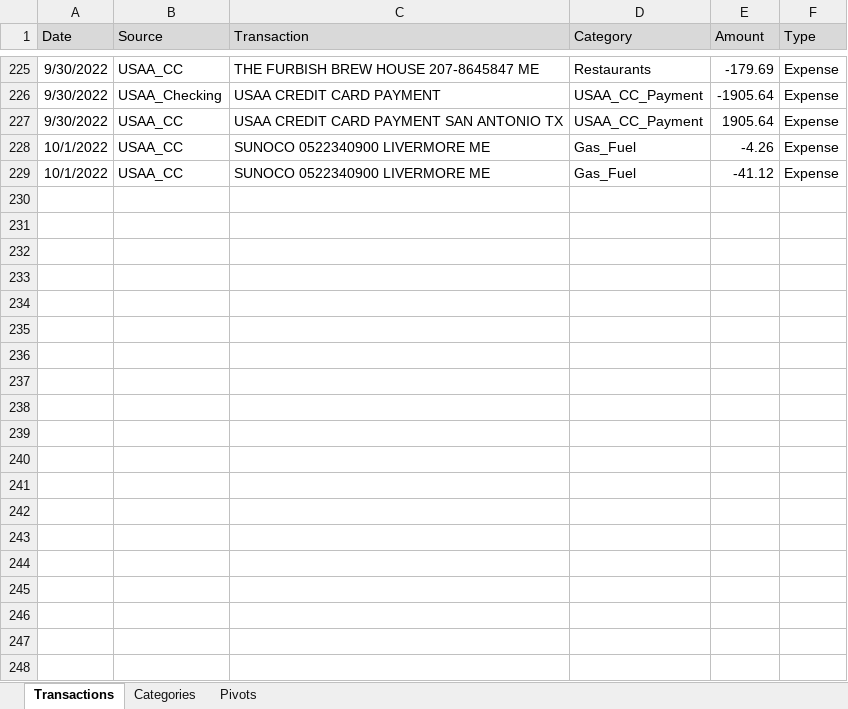
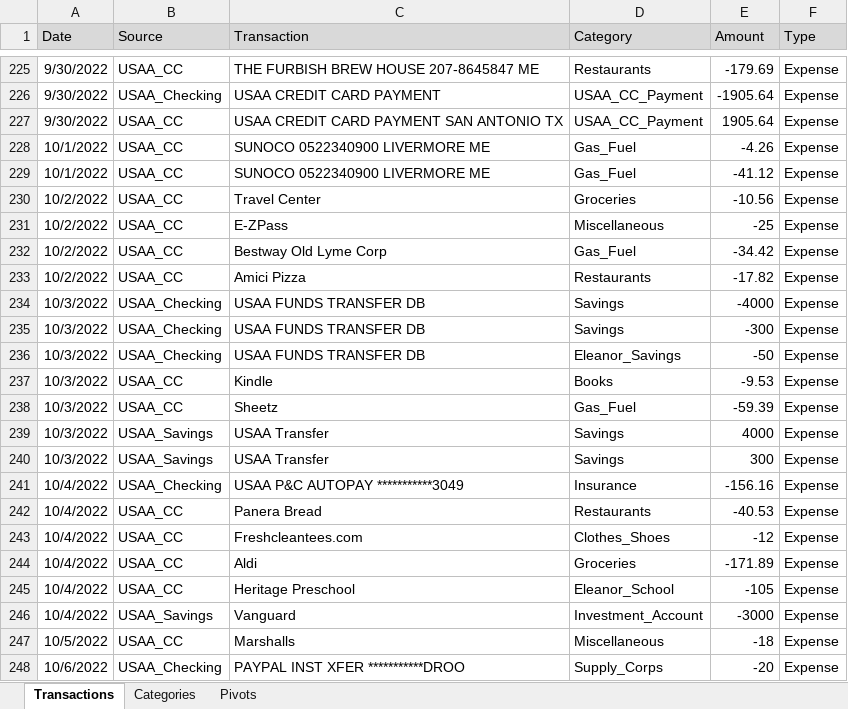
Before and after one commit to jegood78/Financial_Planning, an Excel workbook: Expenses.xlsx, sheet Transactions, drawn as a sheet; only a part is shown, gaps mark what is left out; values as stored, in another font and other column widths than the file's, no borders; table styles not drawn; the diff covers the shown part only; the diff names each change by its address in the sheet, - before the commit and + after, or states it on an @@ line.

Commit message:
Weekly expense update

```diff
--- a/Expenses.xlsx (sheet Transactions)
+++ b/Expenses.xlsx (sheet Transactions)
+row 230: 10/2/2022 | USAA_CC | Travel Center | Groceries | -10.56 | Expense
+row 231: 10/2/2022 | USAA_CC | E-ZPass | Miscellaneous | -25 | Expense
+row 232: 10/2/2022 | USAA_CC | Bestway Old Lyme Corp | Gas_Fuel | -34.42 | Expense
+row 233: 10/2/2022 | USAA_CC | Amici Pizza | Restaurants | -17.82 | Expense
+row 234: 10/3/2022 | USAA_Checking | USAA FUNDS TRANSFER DB | Savings | -4000 | Expense
+row 235: 10/3/2022 | USAA_Checking | USAA FUNDS TRANSFER DB | Savings | -300 | Expense
+row 236: 10/3/2022 | USAA_Checking | USAA FUNDS TRANSFER DB | Eleanor_Savings | -50 | Expense
+row 237: 10/3/2022 | USAA_CC | Kindle | Books | -9.53 | Expense
+row 238: 10/3/2022 | USAA_CC | Sheetz | Gas_Fuel | -59.39 | Expense
+row 239: 10/3/2022 | USAA_Savings | USAA Transfer | Savings | 4000 | Expense
+row 240: 10/3/2022 | USAA_Savings | USAA Transfer | Savings | 300 | Expense
+row 241: 10/4/2022 | USAA_Checking | USAA P&C AUTOPAY ***********3049 | Insurance | -156.16 | Expense
+row 242: 10/4/2022 | USAA_CC | Panera Bread | Restaurants | -40.53 | Expense
+row 243: 10/4/2022 | USAA_CC | Freshcleantees.com | Clothes_Shoes | -12 | Expense
+row 244: 10/4/2022 | USAA_CC | Aldi | Groceries | -171.89 | Expense
+row 245: 10/4/2022 | USAA_CC | Heritage Preschool | Eleanor_School | -105 | Expense
+row 246: 10/4/2022 | USAA_Savings | Vanguard | Investment_Account | -3000 | Expense
+row 247: 10/5/2022 | USAA_CC | Marshalls | Miscellaneous | -18 | Expense
+row 248: 10/6/2022 | USAA_Checking | PAYPAL INST XFER ***********DROO | Supply_Corps | -20 | Expense
```
Also changed, not shown: 14 added rows elsewhere in this sheet.
